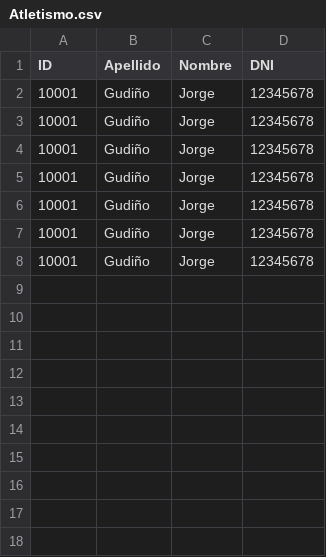
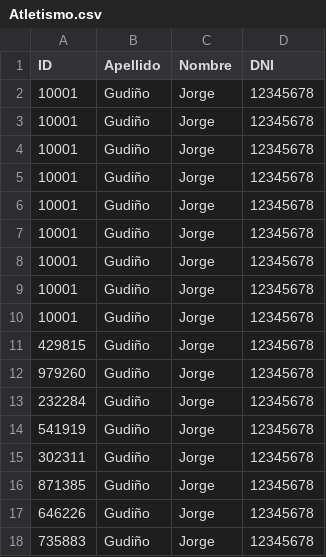
Before and after one commit to TallerDeLenguajes1/tl2-tp2-2022-gudiino, a CSV file: ej_4/Atletismo.csv, drawn as a sheet.

```diff
--- a/ej_4/Atletismo.csv
+++ b/ej_4/Atletismo.csv
@@ -8 +8,11 @@ ID,Apellido,Nombre,DNI
 10001,Gudiño,Jorge,12345678
+10001,Gudiño,Jorge,12345678
+10001,Gudiño,Jorge,12345678
+429815,Gudiño,Jorge,12345678
+979260,Gudiño,Jorge,12345678
+232284,Gudiño,Jorge,12345678
+541919,Gudiño,Jorge,12345678
+302311,Gudiño,Jorge,12345678
+871385,Gudiño,Jorge,12345678
+646226,Gudiño,Jorge,12345678
+735883,Gudiño,Jorge,12345678
```
Also changed, not shown: 34 other files.
